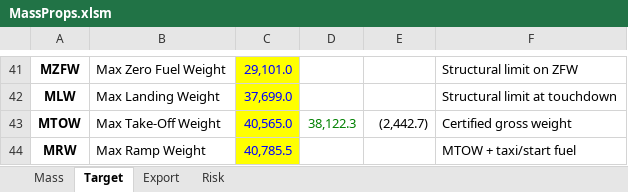
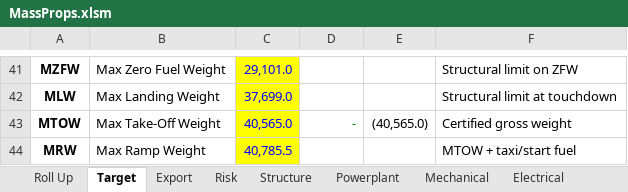
Before and after one commit to rootAmos/mass_dash, an Excel workbook: MassProps.xlsm, sheet Target, drawn as a sheet; only a part is shown, gaps mark what is left out; values as stored, in another font and other column widths than the file's, no borders; conditional formats not drawn; the diff covers the shown part only; the diff names each change by its address in the sheet, - before the commit and + after, or states it on an @@ line.

```diff
--- a/MassProps.xlsm (sheet Target)
+++ b/MassProps.xlsm (sheet Target)
-sheet tab: Mass
+sheet tab: Roll Up
+sheet tab: Structure
+sheet tab: Powerplant
+sheet tab: Mechanical
+sheet tab: Electrical
-D43: 38,122.3
+D43: -
-E43: (2,442.7)
+E43: (40,565.0)
```
Also changed, not shown: 66 edited cells elsewhere in this sheet, sheet Export, sheet Roll Up, sheet Risk, other sheet tabs, formulas that keep their value, hidden cells, charts or pictures, 12 other files.
